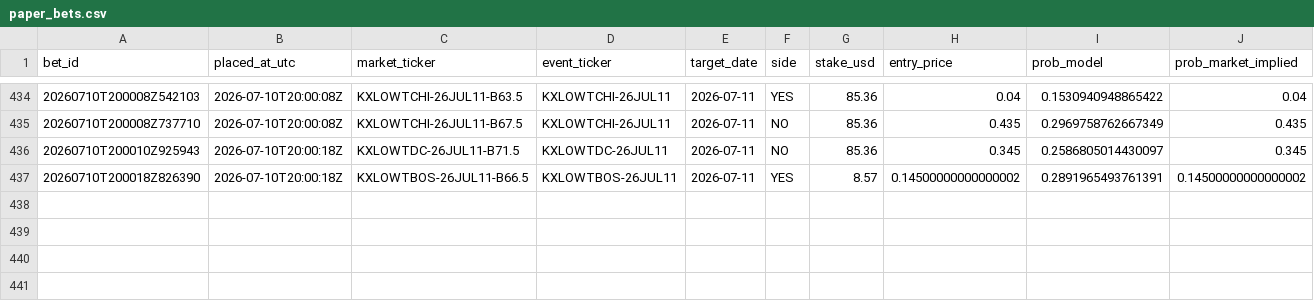
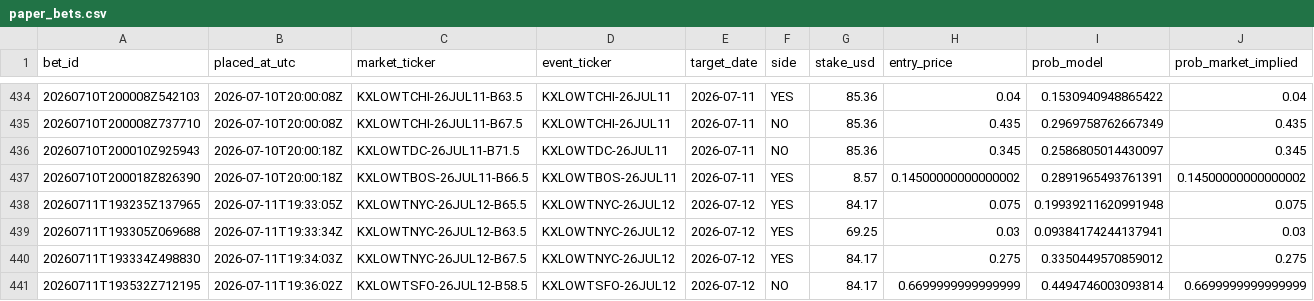
Before and after one commit to Elladriel80/Aratea, a CSV file: predictor/data/ledger/paper_bets.csv, drawn as a sheet; only a part is shown, gaps mark what is left out; rows hold the shown columns only; the diff covers the shown part only; the diff names each change by its address in the sheet, - before the commit and + after, or states it on an @@ line.

```diff
--- a/predictor/data/ledger/paper_bets.csv
+++ b/predictor/data/ledger/paper_bets.csv
+row 438: 20260711T193235Z137965 | 2026-07-11T19:33:05Z | KXLOWTNYC-26JUL12-B65.5 | KXLOWTNYC-26JUL12 | 2026-07-12 | YES | 84.17 | 0.075 | 0.19939211620991948 | 0.075
+row 439: 20260711T193305Z069688 | 2026-07-11T19:33:34Z | KXLOWTNYC-26JUL12-B63.5 | KXLOWTNYC-26JUL12 | 2026-07-12 | YES | 69.25 | 0.03 | 0.09384174244137941 | 0.03
+row 440: 20260711T193334Z498830 | 2026-07-11T19:34:03Z | KXLOWTNYC-26JUL12-B67.5 | KXLOWTNYC-26JUL12 | 2026-07-12 | YES | 84.17 | 0.275 | 0.3350449570859012 | 0.275
+row 441: 20260711T193532Z712195 | 2026-07-11T19:36:02Z | KXLOWTSFO-26JUL12-B58.5 | KXLOWTSFO-26JUL12 | 2026-07-12 | NO | 84.17 | 0.6699999999999999 | 0.4494746003093814 | 0.6699999999999999
```
Also changed, not shown: 4 added rows and 21 edited cells elsewhere in this file, 25 other files.
